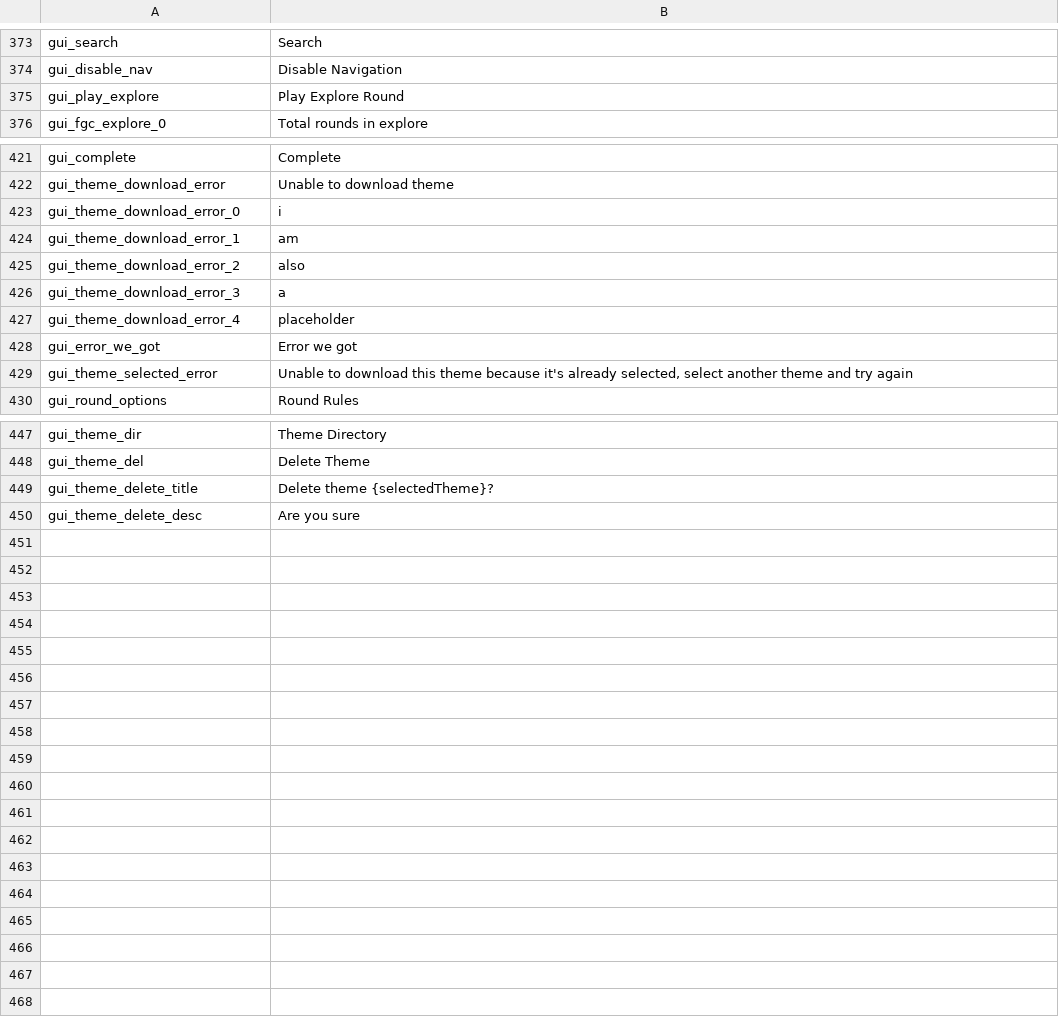
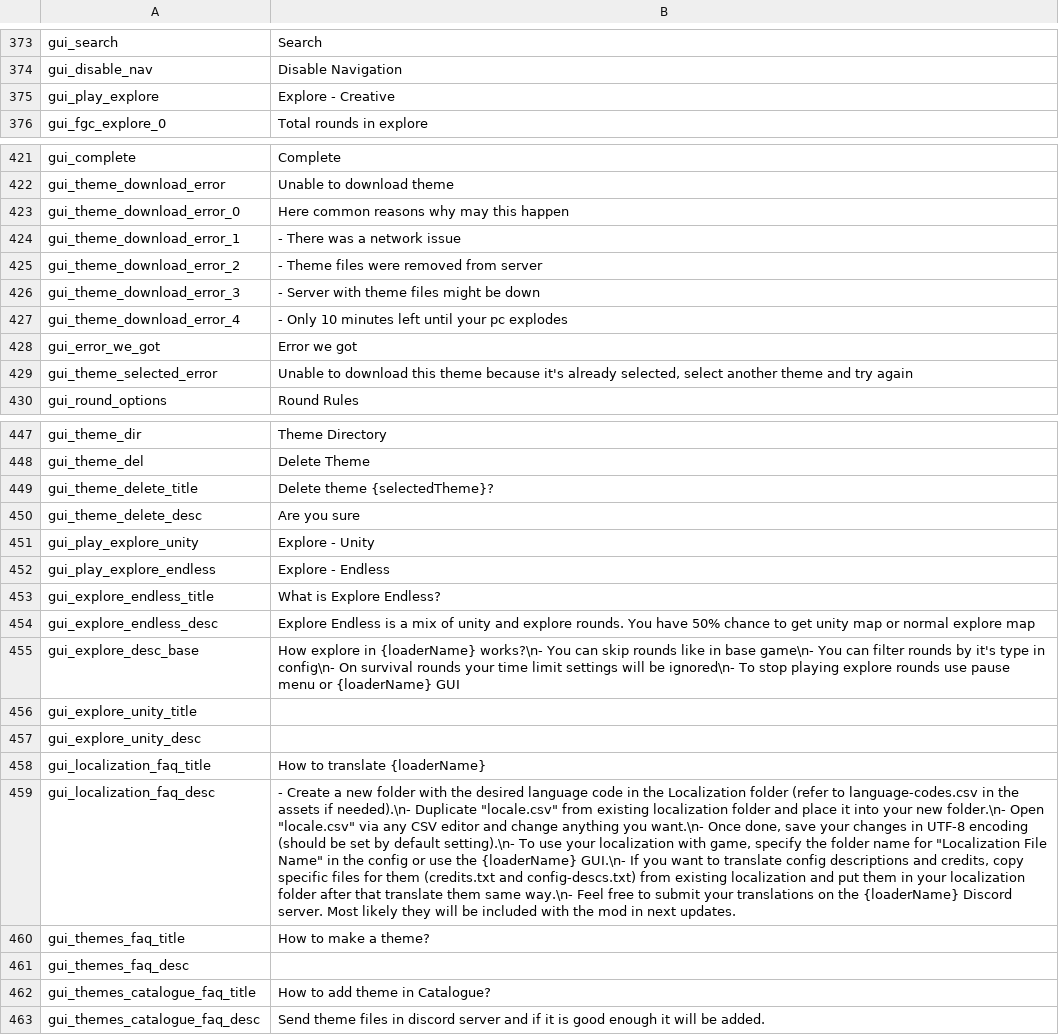
Before and after one commit to floyzi/floyzi.github.io, a CSV file: FGTools/localization/en/locale.csv, drawn as a sheet; only a part is shown, gaps mark what is left out; the diff covers the shown part only; the diff names each change by its address in the sheet, - before the commit and + after, or states it on an @@ line.

```diff
--- a/FGTools/localization/en/locale.csv
+++ b/FGTools/localization/en/locale.csv
-B375: Play Explore Round
+B375: Explore - Creative
-B423: i
+B423: Here common reasons why may this happen
-B424: am
+B424: - There was a network issue
-B425: also
+B425: - Theme files were removed from server
-B426: a
+B426: - Server with theme files might be down
-B427: placeholder
+B427: - Only 10 minutes left until your pc explodes
+row 451: gui_play_explore_unity | Explore - Unity
+row 452: gui_play_explore_endless | Explore - Endless
+row 453: gui_explore_endless_title | What is Explore Endless?
+row 454: gui_explore_endless_desc | Explore Endless is a mix of unity and explore rounds. You have 50% chance to get unity map or normal explore map
+row 455: gui_explore_desc_base | How explore in {loaderName} works?\n- You can skip rounds like in base game\n- You can filter rounds by it's type in config\n- On survival rounds your time limit settings will be ignored\n- To stop playing explore rounds use pause menu or {loaderName} GUI
+row 456: gui_explore_unity_title
+row 457: gui_explore_unity_desc
+row 458: gui_localization_faq_title | How to translate {loaderName}
+row 459: gui_localization_faq_desc | - Create a new folder with the desired language code in the Localization folder (refer to language-codes.csv in the assets if needed).\n- Duplicate "locale.csv" from existing localization folder and place it into your new folder.\n- Open "locale.csv" via any CSV editor and change anything you want.\n- Once done, save your changes in UTF-8 encoding (should be set by default setting).\n- To use your localization with game, specify the folder name for "Localization File Name" in the config or use the {loaderName} GUI.\n- If you want to translate config descriptions and credits, copy specific files for them (credits.txt and config-descs.txt) from existing localization and put them in your localization folder after that translate them same way.\n- Feel free to submit your translations on the {loaderName} Discord server. Most likely they will be included with the mod in next updates.
+row 460: gui_themes_faq_title | How to make a theme?
+row 461: gui_themes_faq_desc
+row 462: gui_themes_catalogue_faq_title | How to add theme in Catalogue?
+row 463: gui_themes_catalogue_faq_desc | Send theme files in discord server and if it is good enough it will be added.
```
Also changed, not shown: 1 edited cell elsewhere in this file, 1 other file.
